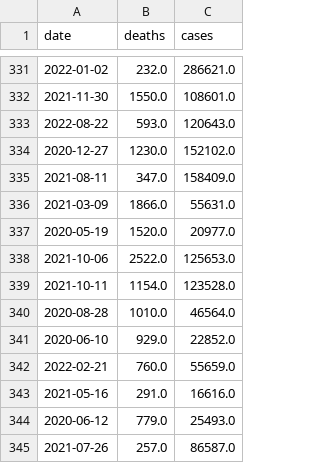
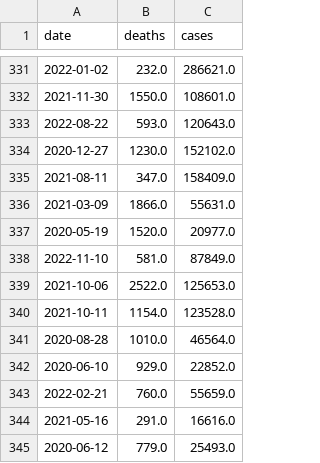
Before and after one commit to kaogilvie/kaogilvie.github.io, a CSV file: daily_countrywide.csv, drawn as a sheet; only a part is shown, gaps mark what is left out; the shorter side is filled out with more unchanged rows; the diff names each change by its address in the sheet, - before the commit and + after, or states it on an @@ line.

Commit message:
Data update 2022-11-11 05:19:43.454731

```diff
--- a/daily_countrywide.csv
+++ b/daily_countrywide.csv
+row 338: 2022-11-10 | 581.0 | 87849.0
```
Also changed, not shown: 2 other files.
